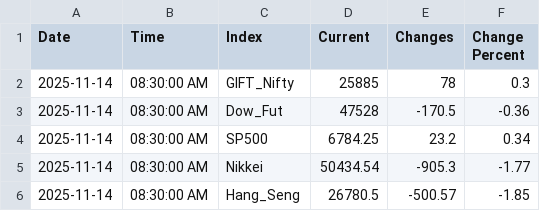
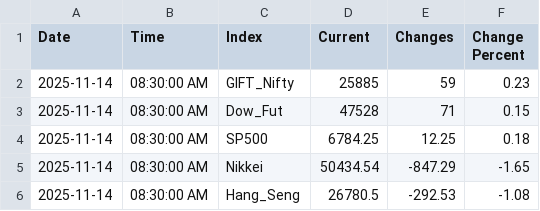
Before and after one commit to vwebbaker/nse-intraday-data, a CSV file: global/global_market_2025-11-14.csv, drawn as a sheet.

Commit message:
morning global+preopen snapshot

```diff
--- a/global/global_market_2025-11-14.csv
+++ b/global/global_market_2025-11-14.csv
@@ -1,6 +1,6 @@
 Date,Time,Index,Current,Changes,Change Percent
-2025-11-14,08:30:00 AM,GIFT_Nifty,25885,78,0.3
-2025-11-14,08:30:00 AM,Dow_Fut,47528,-170.5,-0.36
-2025-11-14,08:30:00 AM,SP500,6784.25,23.2,0.34
-2025-11-14,08:30:00 AM,Nikkei,50434.54,-905.3,-1.77
-2025-11-14,08:30:00 AM,Hang_Seng,26780.5,-500.57,-1.85
+2025-11-14,08:30:00 AM,GIFT_Nifty,25885,59,0.23
+2025-11-14,08:30:00 AM,Dow_Fut,47528,71,0.15
+2025-11-14,08:30:00 AM,SP500,6784.25,12.25,0.18
+2025-11-14,08:30:00 AM,Nikkei,50434.54,-847.29,-1.65
+2025-11-14,08:30:00 AM,Hang_Seng,26780.5,-292.53,-1.08
```
Also changed, not shown: 3 other files.
